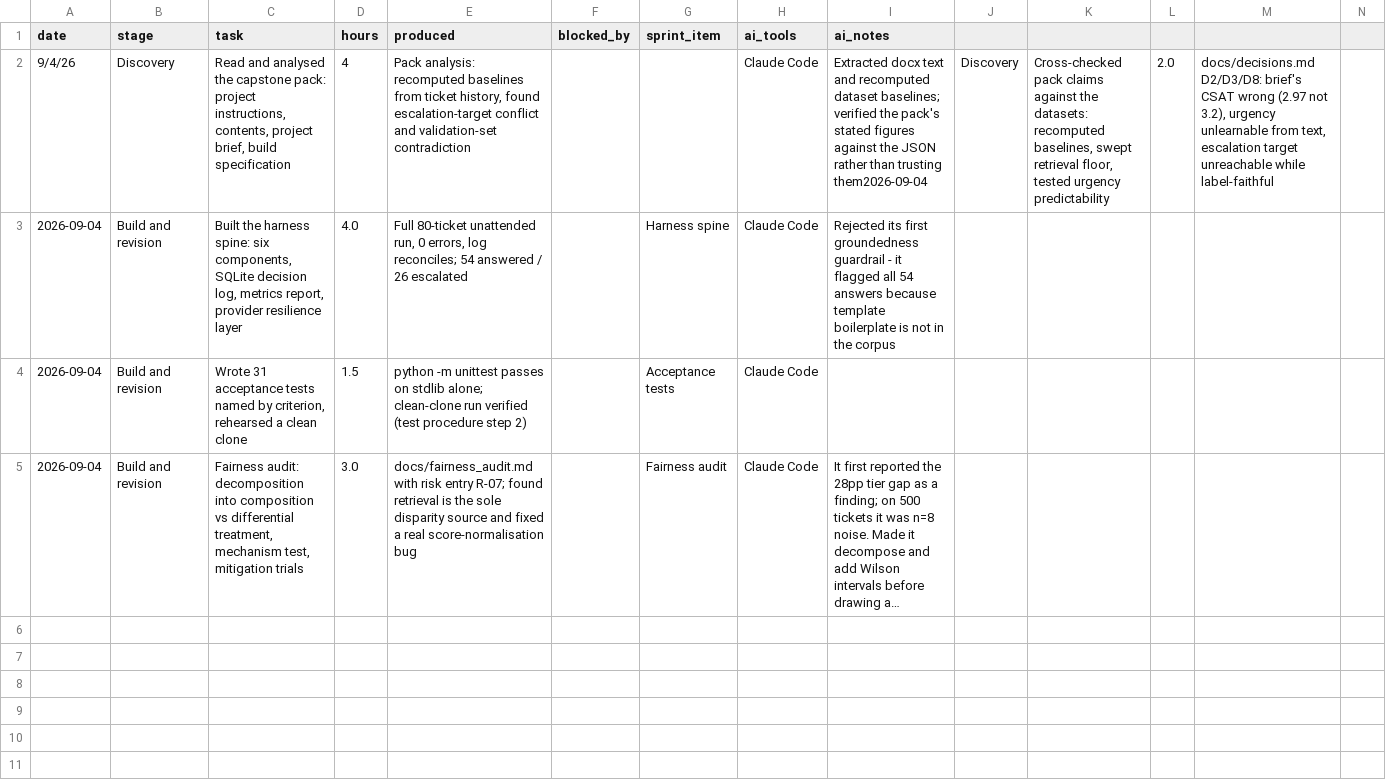
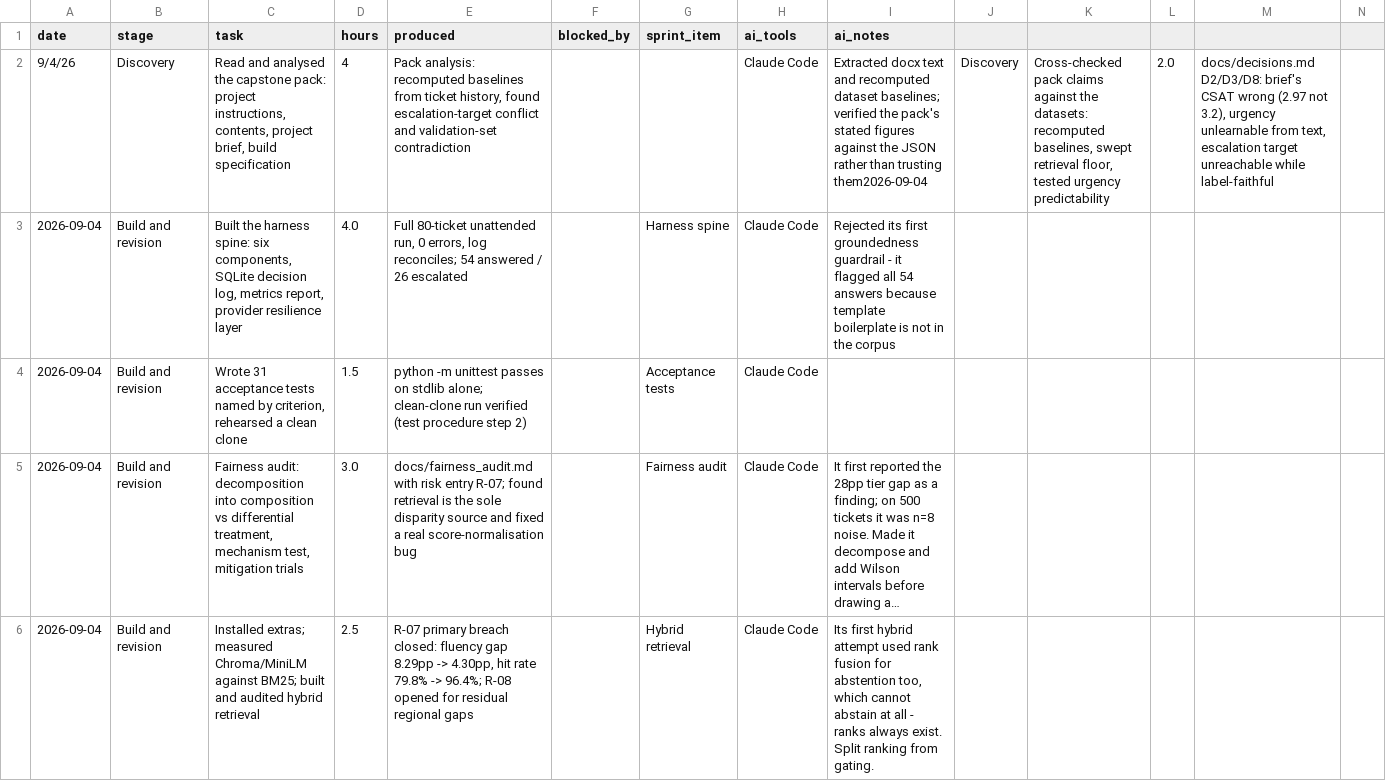
Before and after one commit to bssrambtu-coder/FDE-Capstone-CloudServe, a CSV file: effort/effort_log.csv, drawn as a sheet; only a part is shown; long unchanged cells end in …; rows hold the shown columns only; the diff names each change by its address in the sheet, - before the commit and + after, or states it on an @@ line.

```diff
--- a/effort/effort_log.csv
+++ b/effort/effort_log.csv
+row 6: 2026-09-04 | Build and revision | Installed extras; measured Chroma/MiniLM against BM25; built and audited hybrid retrieval | 2.5 | R-07 primary breach closed: fluency gap 8.29pp -> 4.30pp, hit rate 79.8% -> 96.4%; R-08 opened for residual regional gaps |  | Hybrid retrieval | Claude Code | Its first hybrid attempt used rank fusion for abstention too, which cannot abstain at all - ranks always exist. Split ranking from gating.
```
Also changed, not shown: effort/eval_runs.csv, 15 other files.
